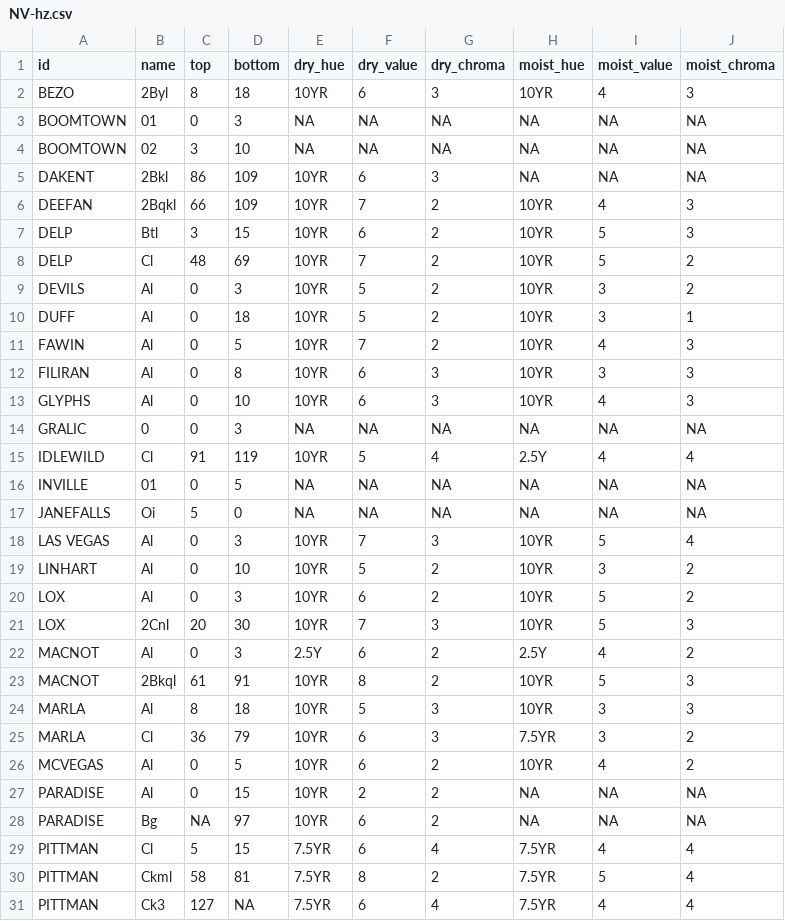
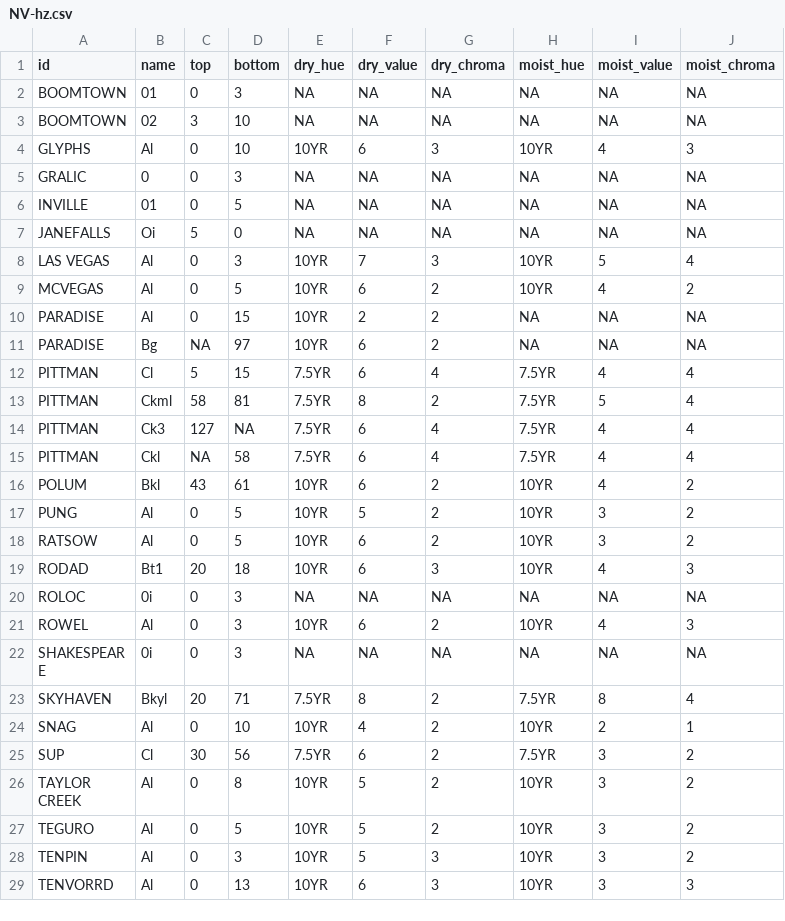
Before and after one commit to ncss-tech/SoilKnowledgeBase, a CSV file: inst/extdata/OSD-error-reporting/state/NV-hz.csv, drawn as a sheet; only a part is shown; the shorter side is filled out with more unchanged rows; the diff names each change by its address in the sheet, - before the commit and + after, or states it on an @@ line.

```diff
--- a/inst/extdata/OSD-error-reporting/state/NV-hz.csv
+++ b/inst/extdata/OSD-error-reporting/state/NV-hz.csv
-row 2: BEZO | 2Byl | 8 | 18 | 10YR | 6 | 3 | 10YR | 4 | 3
-row 5: DAKENT | 2Bkl | 86 | 109 | 10YR | 6 | 3 | NA | NA | NA
-row 6: DEEFAN | 2Bqkl | 66 | 109 | 10YR | 7 | 2 | 10YR | 4 | 3
-row 7: DELP | Btl | 3 | 15 | 10YR | 6 | 2 | 10YR | 5 | 3
-row 8: DELP | Cl | 48 | 69 | 10YR | 7 | 2 | 10YR | 5 | 2
-row 9: DEVILS | Al | 0 | 3 | 10YR | 5 | 2 | 10YR | 3 | 2
-row 10: DUFF | Al | 0 | 18 | 10YR | 5 | 2 | 10YR | 3 | 1
-row 11: FAWIN | Al | 0 | 5 | 10YR | 7 | 2 | 10YR | 4 | 3
-row 12: FILIRAN | Al | 0 | 8 | 10YR | 6 | 3 | 10YR | 3 | 3
-row 15: IDLEWILD | Cl | 91 | 119 | 10YR | 5 | 4 | 2.5Y | 4 | 4
-row 19: LINHART | Al | 0 | 10 | 10YR | 5 | 2 | 10YR | 3 | 2
-row 20: LOX | Al | 0 | 3 | 10YR | 6 | 2 | 10YR | 5 | 2
-row 21: LOX | 2Cnl | 20 | 30 | 10YR | 7 | 3 | 10YR | 5 | 3
-row 22: MACNOT | Al | 0 | 3 | 2.5Y | 6 | 2 | 2.5Y | 4 | 2
-row 23: MACNOT | 2Bkql | 61 | 91 | 10YR | 8 | 2 | 10YR | 5 | 3
-row 24: MARLA | Al | 8 | 18 | 10YR | 5 | 3 | 10YR | 3 | 3
-row 25: MARLA | Cl | 36 | 79 | 10YR | 6 | 3 | 7.5YR | 3 | 2
```
Also changed, not shown: inst/extdata/OSD-error-reporting/RO/davis-hz.csv, inst/extdata/OSD-error-reporting/RO/davis-series.csv, 12 other files.
